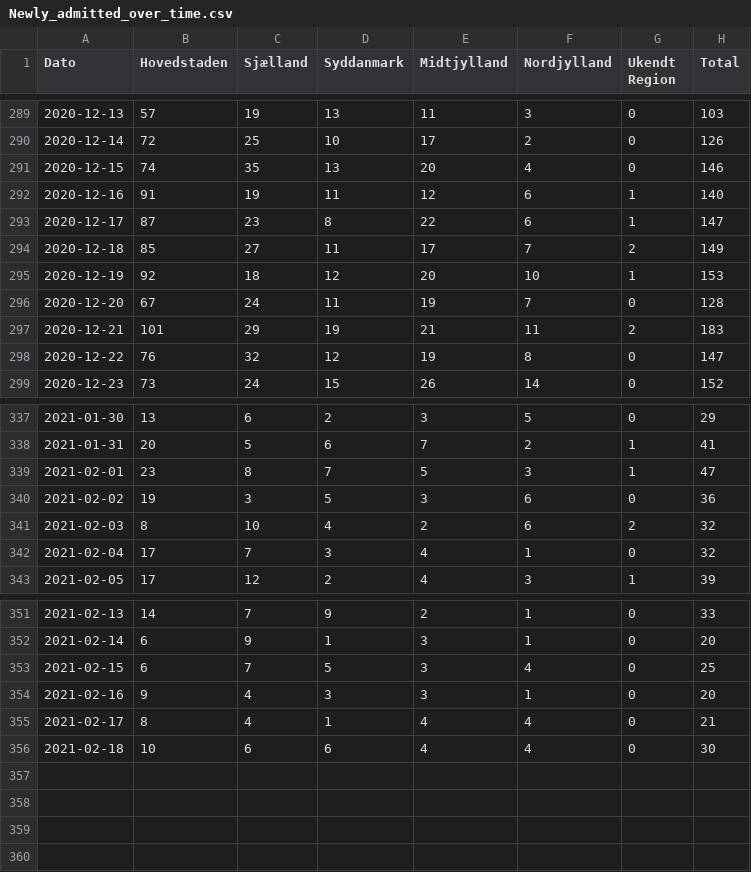
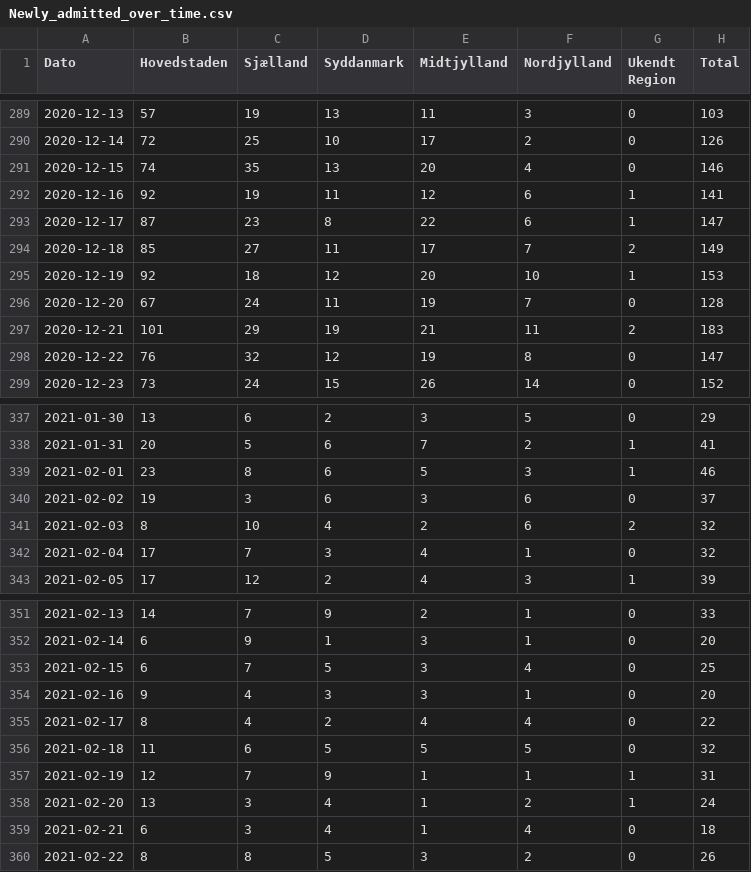
Before and after one commit to brinchj/ssi, a CSV file: vaccines/data/Newly_admitted_over_time.csv, drawn as a sheet; only a part is shown, gaps mark what is left out.

```diff
--- a/vaccines/data/Newly_admitted_over_time.csv
+++ b/vaccines/data/Newly_admitted_over_time.csv
@@ -291,3 +291,3 @@
 2020-12-15; 74;35;13;20; 4;0;146
-2020-12-16; 91;19;11;12; 6;1;140
+2020-12-16; 92;19;11;12; 6;1;141
 2020-12-17; 87;23; 8;22; 6;1;147
@@ -338,4 +338,4 @@
 2021-01-31; 20; 5; 6; 7; 2;1; 41
-2021-02-01; 23; 8; 7; 5; 3;1; 47
-2021-02-02; 19; 3; 5; 3; 6;0; 36
+2021-02-01; 23; 8; 6; 5; 3;1; 46
+2021-02-02; 19; 3; 6; 3; 6;0; 37
 2021-02-03;  8;10; 4; 2; 6;2; 32
@@ -354,3 +354,7 @@
 2021-02-16;  9; 4; 3; 3; 1;0; 20
-2021-02-17;  8; 4; 1; 4; 4;0; 21
-2021-02-18; 10; 6; 6; 4; 4;0; 30
+2021-02-17;  8; 4; 2; 4; 4;0; 22
+2021-02-18; 11; 6; 5; 5; 5;0; 32
+2021-02-19; 12; 7; 9; 1; 1;1; 31
+2021-02-20; 13; 3; 4; 1; 2;1; 24
+2021-02-21;  6; 3; 4; 1; 4;0; 18
+2021-02-22;  8; 8; 5; 3; 2;0; 26
```
Also changed, not shown: vaccines/data/Deaths_over_time.csv.
